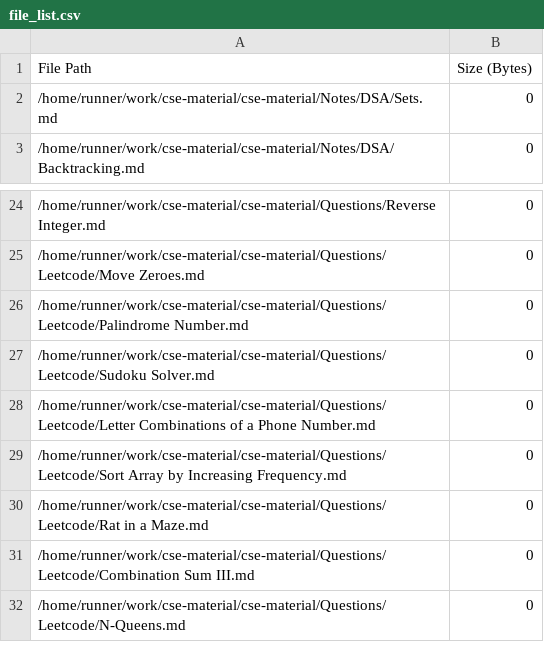
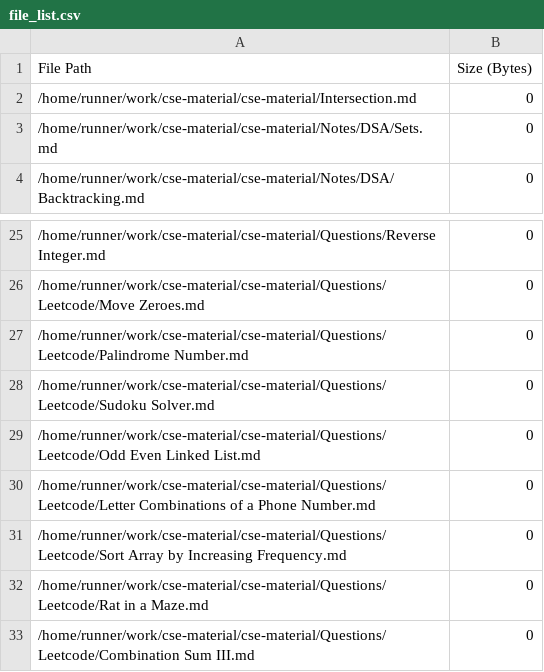
Before and after one commit to AyanRuzdan/cse-material, a CSV file: file_list.csv, drawn as a sheet; only a part is shown, gaps mark what is left out; the shorter side is filled out with more unchanged rows; the diff names each change by its address in the sheet, - before the commit and + after, or states it on an @@ line.

```diff
--- a/file_list.csv
+++ b/file_list.csv
+row 2: /home/runner/work/cse-material/cse-material/Intersection.md | 0
+row 29: /home/runner/work/cse-material/cse-material/Questions/Leetcode/Odd Even Linked List.md | 0
```
